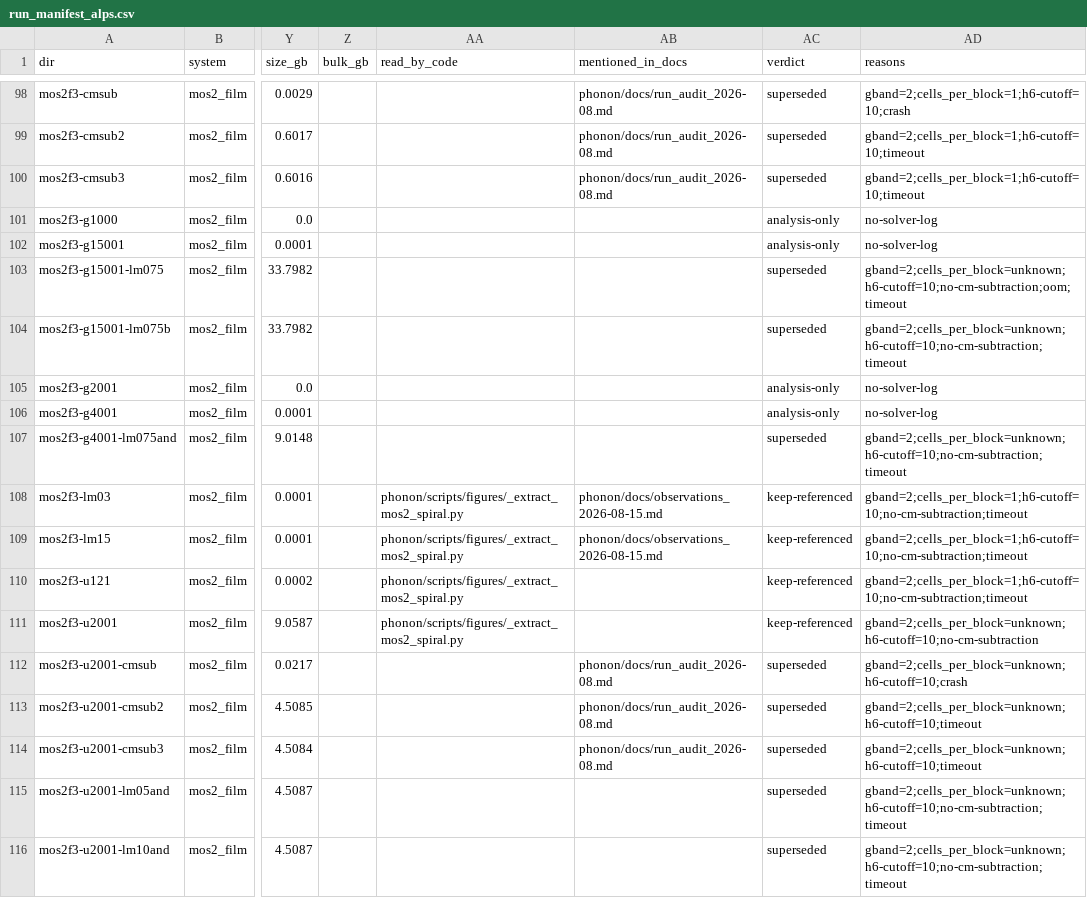
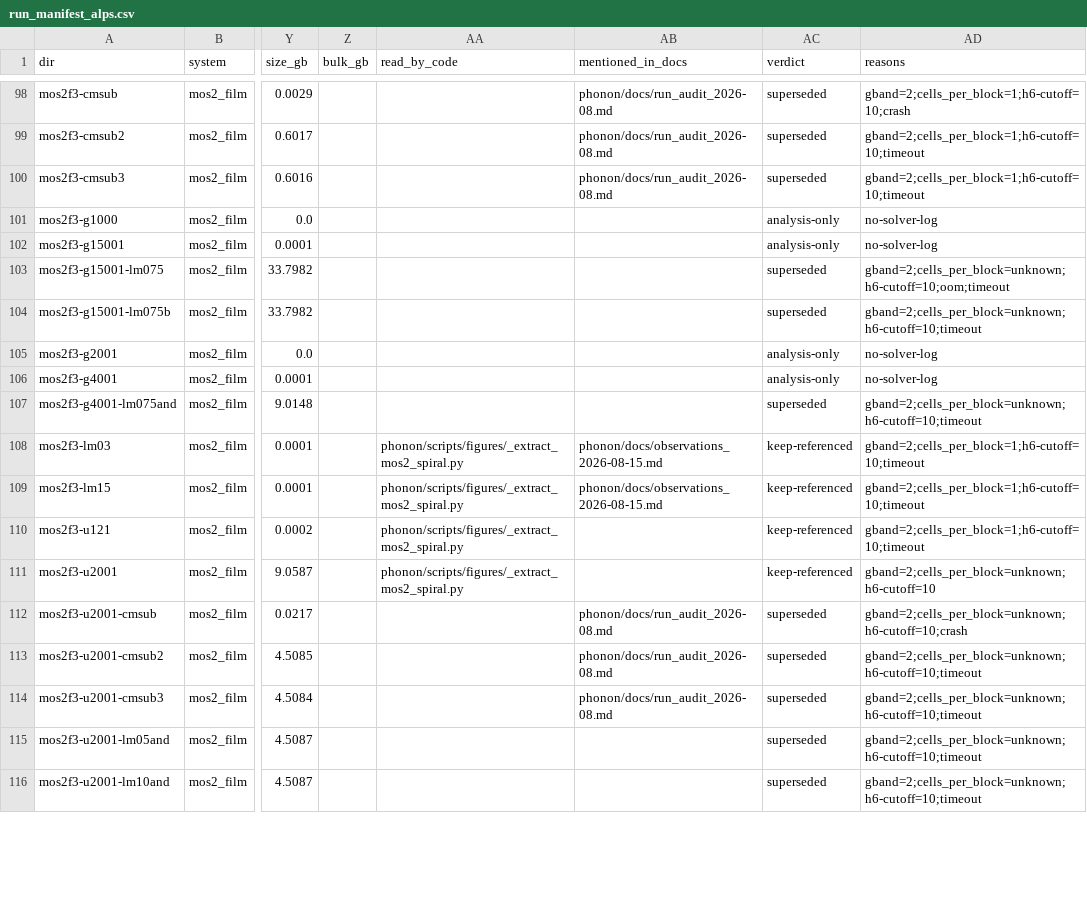
Before and after one commit to PaulFisch/quatrex, a CSV file: phonon/scripts/data/run_manifest_alps.csv, drawn as a sheet; only a part is shown, gaps mark what is left out; the diff covers the shown part only; the diff names each change by its address in the sheet, - before the commit and + after, or states it on an @@ line.

```diff
--- a/phonon/scripts/data/run_manifest_alps.csv
+++ b/phonon/scripts/data/run_manifest_alps.csv
-AD103 (reasons): gband=2;cells_per_block=unknown;h6-cutoff=10;no-cm-subtraction;oom;timeout
+AD103 (reasons): gband=2;cells_per_block=unknown;h6-cutoff=10;oom;timeout
-AD104 (reasons): gband=2;cells_per_block=unknown;h6-cutoff=10;no-cm-subtraction;timeout
+AD104 (reasons): gband=2;cells_per_block=unknown;h6-cutoff=10;timeout
-AD107 (reasons): gband=2;cells_per_block=unknown;h6-cutoff=10;no-cm-subtraction;timeout
+AD107 (reasons): gband=2;cells_per_block=unknown;h6-cutoff=10;timeout
-AD108:AD110 (reasons): gband=2;cells_per_block=1;h6-cutoff=10;no-cm-subtraction;timeout
+AD108:AD110 (reasons): gband=2;cells_per_block=1;h6-cutoff=10;timeout
-AD111 (reasons): gband=2;cells_per_block=unknown;h6-cutoff=10;no-cm-subtraction
+AD111 (reasons): gband=2;cells_per_block=unknown;h6-cutoff=10
-AD115:AD116 (reasons): gband=2;cells_per_block=unknown;h6-cutoff=10;no-cm-subtraction;timeout
+AD115:AD116 (reasons): gband=2;cells_per_block=unknown;h6-cutoff=10;timeout
```
Also changed, not shown: 183 edited cells elsewhere in this file, phonon/scripts/data/run_manifest_cluster.csv, phonon/scripts/data/run_manifest_studies_out.csv, 15 other files.
